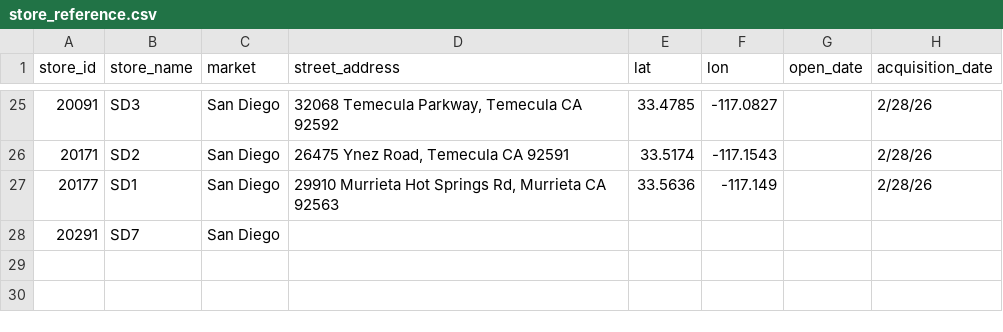
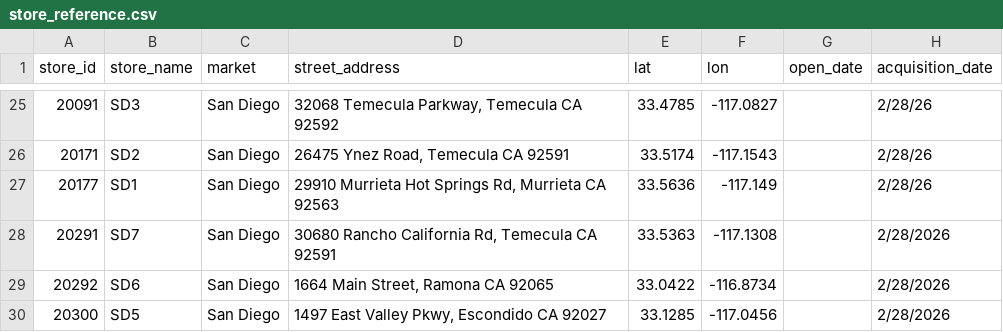
Before and after one commit to pfield-vep/JMVG, a CSV file: store_reference.csv, drawn as a sheet; only a part is shown, gaps mark what is left out.

```diff
--- a/store_reference.csv
+++ b/store_reference.csv
@@ -27,2 +27,4 @@ store_id,store_name,market,street_address,lat,lon,open_date,acquisition_date
 20177,SD1,San Diego,"29910 Murrieta Hot Springs Rd, Murrieta CA 92563",33.5636,-117.149,,2/28/26
-20291,SD7,San Diego,"
+20291,SD7,San Diego,"30680 Rancho California Rd, Temecula CA 92591",33.5363,-117.1308,,2/28/2026
+20292,SD6,San Diego,"1664 Main Street, Ramona CA 92065",33.0422,-116.8734,,2/28/2026
+20300,SD5,San Diego,"1497 East Valley Pkwy, Escondido CA 92027",33.1285,-117.0456,,2/28/2026
```
